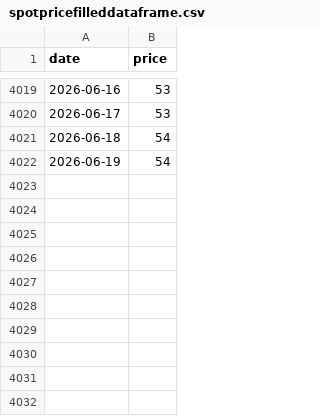
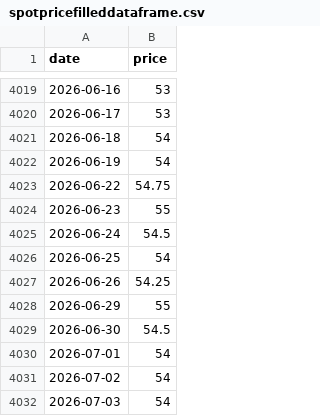
Before and after one commit to theecanmole/NZ-emission-unit-prices, a CSV file: spotpricefilleddataframe.csv, drawn as a sheet; only a part is shown, gaps mark what is left out; the diff names each change by its address in the sheet, - before the commit and + after, or states it on an @@ line.

```diff
--- a/spotpricefilleddataframe.csv
+++ b/spotpricefilleddataframe.csv
+row 4023: 2026-06-22 | 54.75
+row 4024: 2026-06-23 | 55
+row 4025: 2026-06-24 | 54.5
+row 4026: 2026-06-25 | 54
+row 4027: 2026-06-26 | 54.25
+row 4028: 2026-06-29 | 55
+row 4029: 2026-06-30 | 54.5
+row 4030: 2026-07-01 | 54
+row 4031: 2026-07-02 | 54
+row 4032: 2026-07-03 | 54
```
Also changed, not shown: nzu-edited-raw-prices-data.csv, nzu-final-prices-data.csv, 13 other files.
